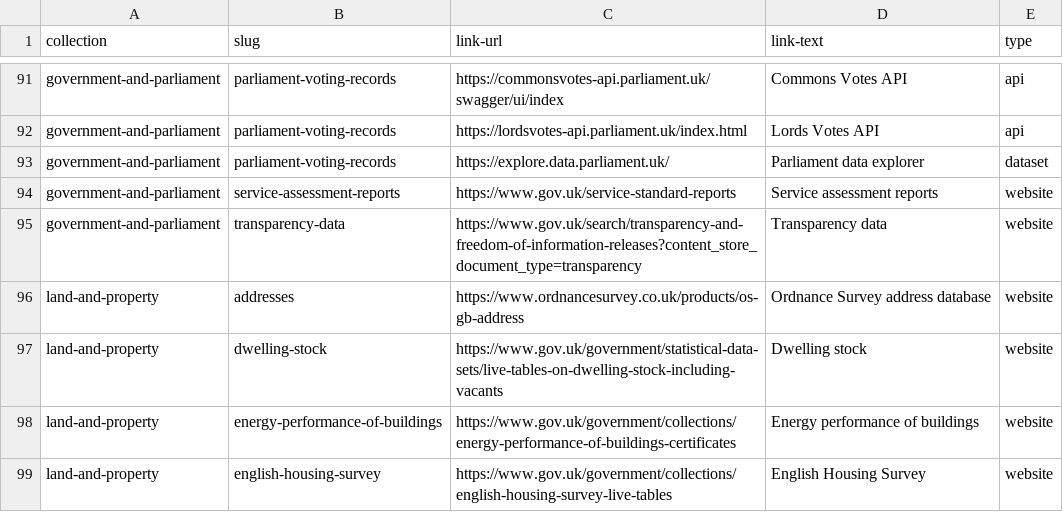
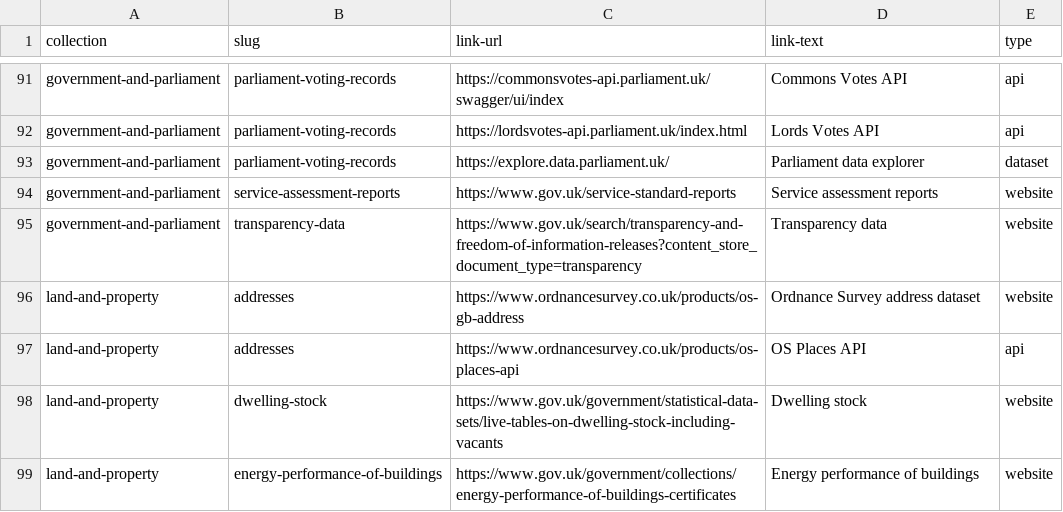
Before and after one commit to alphagov/datagovuk-sandbox, a CSV file: testing/collections/collection-urls.csv, drawn as a sheet; only a part is shown, gaps mark what is left out; the shorter side is filled out with more unchanged rows.

```diff
--- a/testing/collections/collection-urls.csv
+++ b/testing/collections/collection-urls.csv
@@ -95,3 +95,4 @@ government-and-parliament,service-assessment-reports,https://www.gov.uk/service-
 government-and-parliament,transparency-data,https://www.gov.uk/search/transparency-and-freedom-of-information-releases?content_store_document_type=transparency,Transparency data,website
-land-and-property,addresses,https://www.ordnancesurvey.co.uk/products/os-gb-address,Ordnance Survey address database,website
+land-and-property,addresses,https://www.ordnancesurvey.co.uk/products/os-gb-address,Ordnance Survey address dataset,website
+land-and-property,addresses,https://www.ordnancesurvey.co.uk/products/os-places-api,OS Places API,api
 land-and-property,dwelling-stock,https://www.gov.uk/government/statistical-data-sets/live-tables-on-dwelling-stock-including-vacants,Dwelling stock,website
```
Also changed, not shown: 2 other files.
